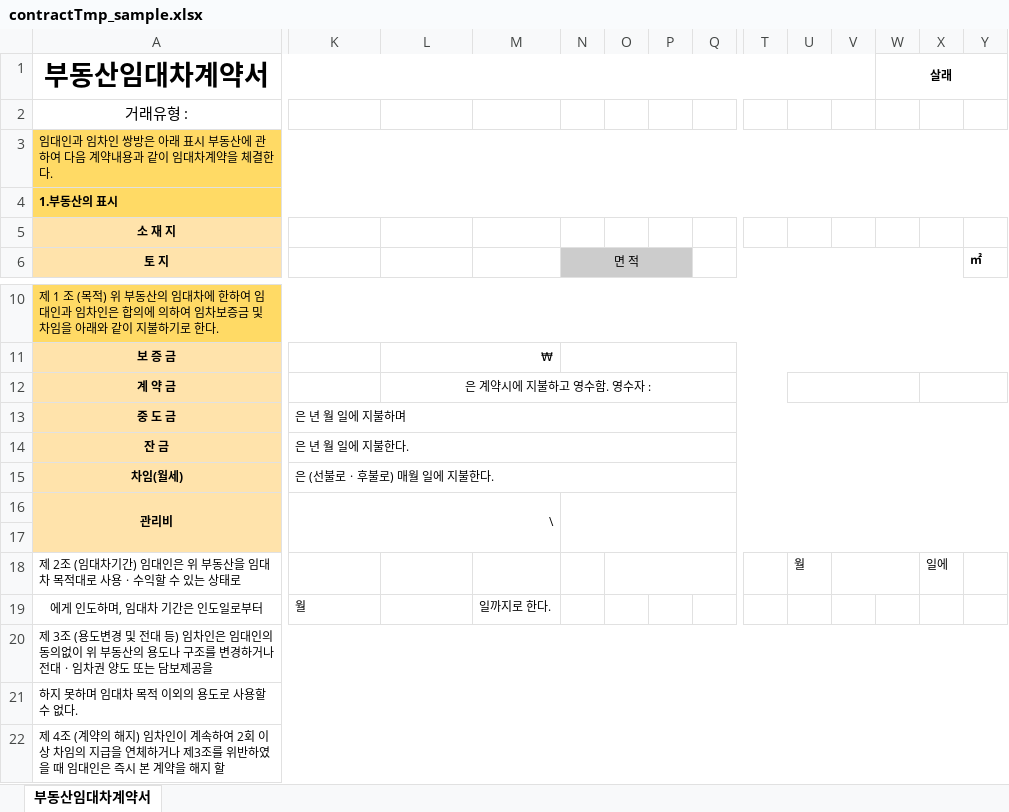
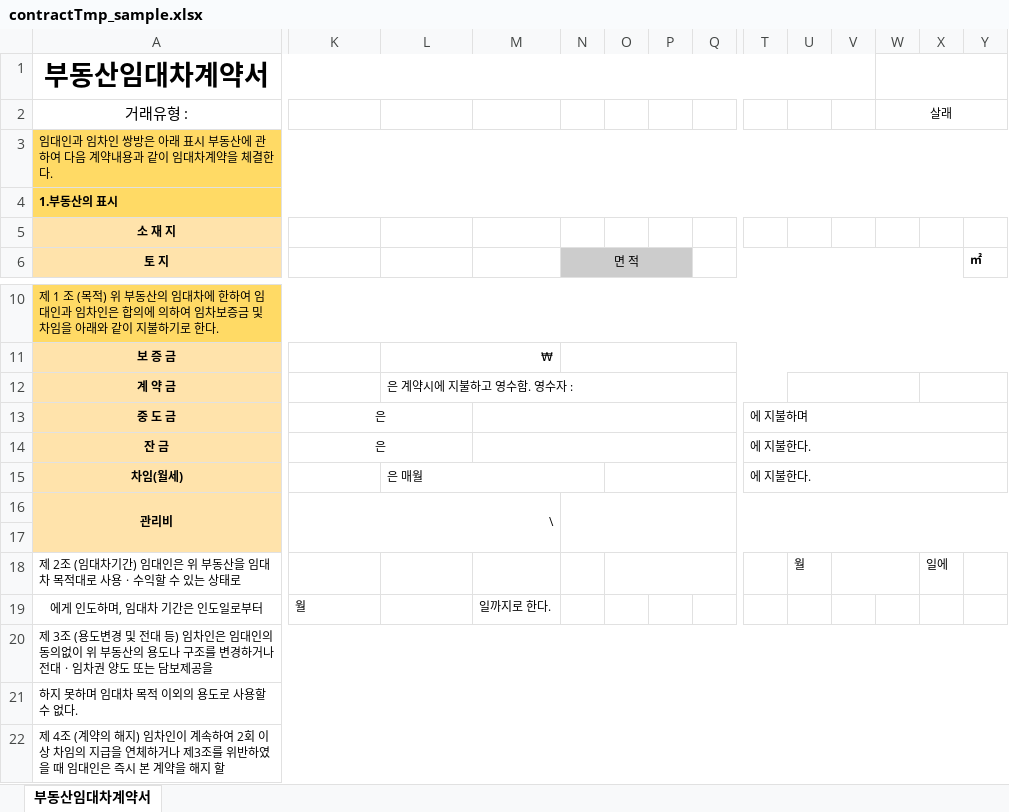
Before and after one commit to chocolatestain/salre, an Excel workbook: salre/src/main/webapp/excel/contractTmp_sample.xlsx, sheet 부동산임대차계약서, drawn as a sheet; only a part is shown, gaps mark what is left out; values as stored, in another font and other column widths than the file's, no borders; charts and pictures not drawn; the diff covers the shown part only; the diff names each change by its address in the sheet, - before the commit and + after, or states it on an @@ line.

Commit message:
contract 업데이트 xlsx양식 업데이트 product에서 userDTO삭제

```diff
--- a/salre/src/main/webapp/excel/contractTmp_sample.xlsx (sheet 부동산임대차계약서)
+++ b/salre/src/main/webapp/excel/contractTmp_sample.xlsx (sheet 부동산임대차계약서)
-W1: 살래
+W1: (empty)
-W2: (empty)
+W2: 살래
+W2:Y2 merged
-L12 alignment: center
+L12 alignment: left
-K13: 은 년 월 일에 지불하며
+K13: 은
-K13:K14 alignment: left
+K13:K14 alignment: center
-K13:Y13 merged
+K13:L13 merged
+M13:S13 merged
-T13: (empty)
+T13: 에 지불하며
+T13:Y13 merged
-K14: 은 년 월 일에 지불한다.
+K14: 은
-K14:Y14 merged
+K14:L14 merged
+M14:S14 merged
-T14:T15: (empty)
+T14:T15: 에 지불한다.
+T14:Y14 merged
-K15: 은 (선불로ㆍ후불로) 매월 일에 지불한다.
+K15: (empty)
-K15:Y15 merged
-L15: (empty)
+L15: 은 매월
+L15:N15 merged
+O15:S15 merged
+T15:Y15 merged
```
Also changed, not shown: merged cells elsewhere in this sheet, charts or pictures, 8 other files.
